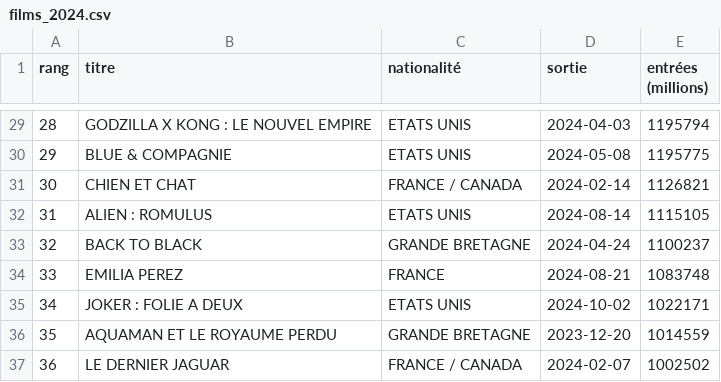
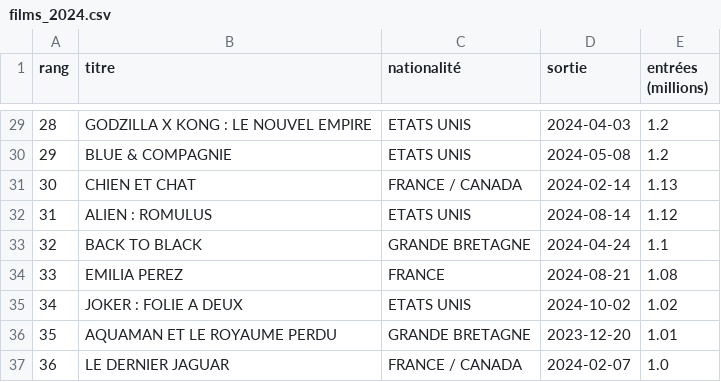
Before and after one commit to adatil/snt-donnes-donnees-structurees, a CSV file: films_2024.csv, drawn as a sheet; only a part is shown, gaps mark what is left out; the diff covers the shown part only.

```diff
--- a/films_2024.csv
+++ b/films_2024.csv
@@ -29,9 +29,9 @@ rang,titre,nationalité,sortie,entrées (millions)
-28,GODZILLA X KONG : LE NOUVEL EMPIRE,ETATS UNIS,2024-04-03,1195794
-29,BLUE & COMPAGNIE,ETATS UNIS,2024-05-08,1195775
-30,CHIEN ET CHAT,FRANCE / CANADA,2024-02-14,1126821
-31,ALIEN : ROMULUS,ETATS UNIS,2024-08-14,1115105
-32,BACK TO BLACK,GRANDE BRETAGNE,2024-04-24,1100237
-33,EMILIA PEREZ,FRANCE,2024-08-21,1083748
-34,	JOKER : FOLIE A DEUX,ETATS UNIS,2024-10-02,1022171
-35,AQUAMAN ET LE ROYAUME PERDU,GRANDE BRETAGNE,2023-12-20,1014559
-36,LE DERNIER JAGUAR,FRANCE / CANADA,2024-02-07,1002502
+28,GODZILLA X KONG : LE NOUVEL EMPIRE,ETATS UNIS,2024-04-03,1.2
+29,BLUE & COMPAGNIE,ETATS UNIS,2024-05-08,1.2
+30,CHIEN ET CHAT,FRANCE / CANADA,2024-02-14,1.13
+31,ALIEN : ROMULUS,ETATS UNIS,2024-08-14,1.12
+32,BACK TO BLACK,GRANDE BRETAGNE,2024-04-24,1.1
+33,EMILIA PEREZ,FRANCE,2024-08-21,1.08
+34,	JOKER : FOLIE A DEUX,ETATS UNIS,2024-10-02,1.02
+35,AQUAMAN ET LE ROYAUME PERDU,GRANDE BRETAGNE,2023-12-20,1.01
+36,LE DERNIER JAGUAR,FRANCE / CANADA,2024-02-07,1.0
```
Also changed, not shown: 27 edited cells elsewhere in this file, films_2023.csv.
